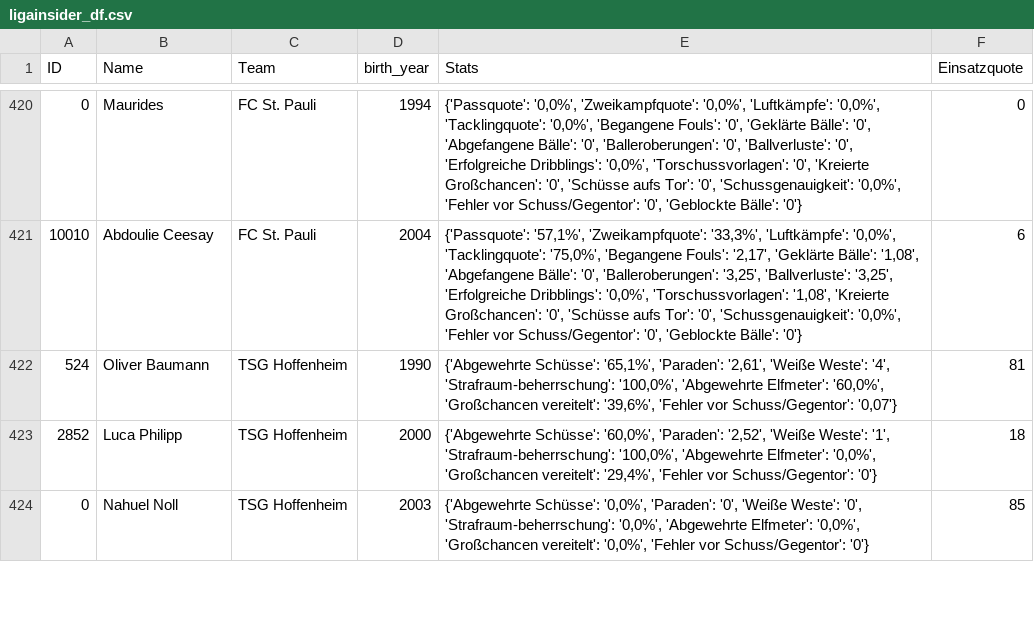
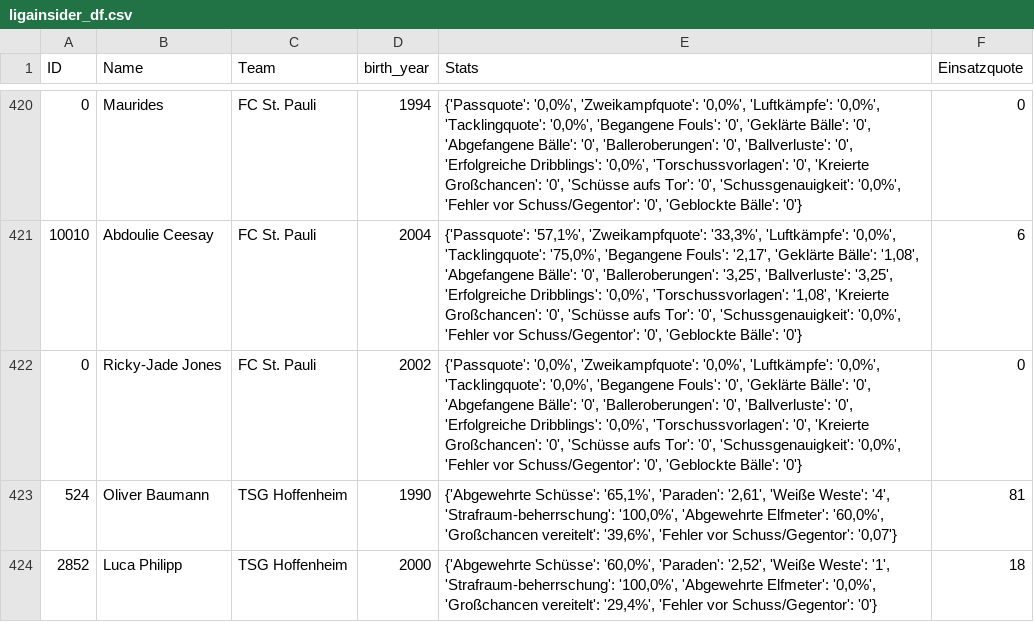
Before and after one commit to buenavista62/kickbased, a CSV file: data/ligainsider_df.csv, drawn as a sheet; only a part is shown, gaps mark what is left out; the shorter side is filled out with more unchanged rows.

Commit message:
Automated data update

```diff
--- a/data/ligainsider_df.csv
+++ b/data/ligainsider_df.csv
@@ -421,2 +421,3 @@ ID,Name,Team,birth_year,Stats,Einsatzquote
 10010,Abdoulie Ceesay,FC St. Pauli,2004,"{'Passquote': '57,1%', 'Zweikampfquote': '33,3%', 'Luftkämpfe': '0,0%', 'Tacklingquote': '75,0%', 'Begangene Fouls': '2,17', 'Geklärte Bälle': '1,08', 'Abgefangene Bälle': '0', 'Balleroberungen': '3,25', 'Ballverluste': '3,25', 'Erfolgreiche Dribblings': '0,0%', 'Torschussvorlagen': '1,08', 'Kreierte Großchancen': '0', 'Schüsse aufs Tor': '0', 'Schussgenauigkeit': '0,0%', 'Fehler vor Schuss/Gegentor': '0', 'Geblockte Bälle': '0'}",6
+0,Ricky-Jade Jones,FC St. Pauli,2002,"{'Passquote': '0,0%', 'Zweikampfquote': '0,0%', 'Luftkämpfe': '0,0%', 'Tacklingquote': '0,0%', 'Begangene Fouls': '0', 'Geklärte Bälle': '0', 'Abgefangene Bälle': '0', 'Balleroberungen': '0', 'Ballverluste': '0', 'Erfolgreiche Dribblings': '0,0%', 'Torschussvorlagen': '0', 'Kreierte Großchancen': '0', 'Schüsse aufs Tor': '0', 'Schussgenauigkeit': '0,0%', 'Fehler vor Schuss/Gegentor': '0', 'Geblockte Bälle': '0'}",0
 524,Oliver Baumann,TSG Hoffenheim,1990,"{'Abgewehrte Schüsse': '65,1%', 'Paraden': '2,61', 'Weiße Weste': '4', 'Strafraum-beherrschung': '100,0%', 'Abgewehrte Elfmeter': '60,0%', 'Großchancen vereitelt': '39,6%', 'Fehler vor Schuss/Gegentor': '0,07'}",81
```
Also changed, not shown: 1 other file.
